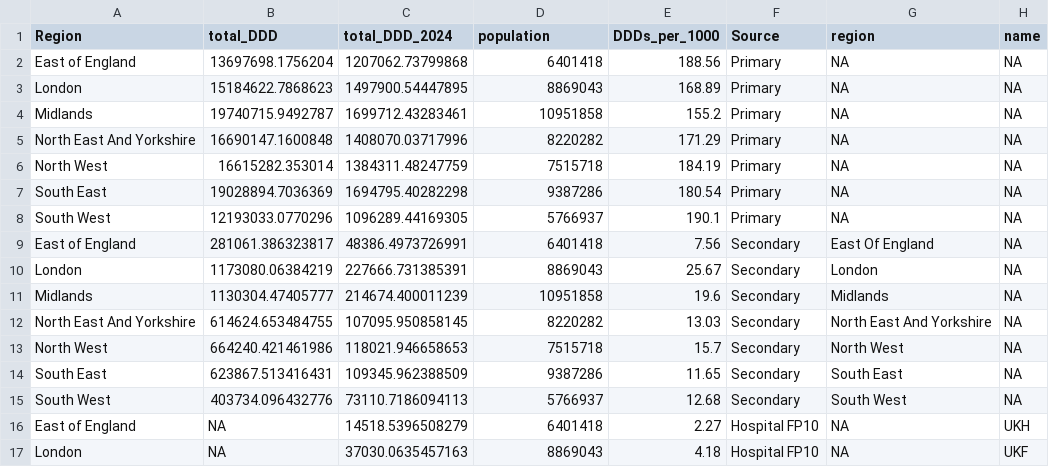
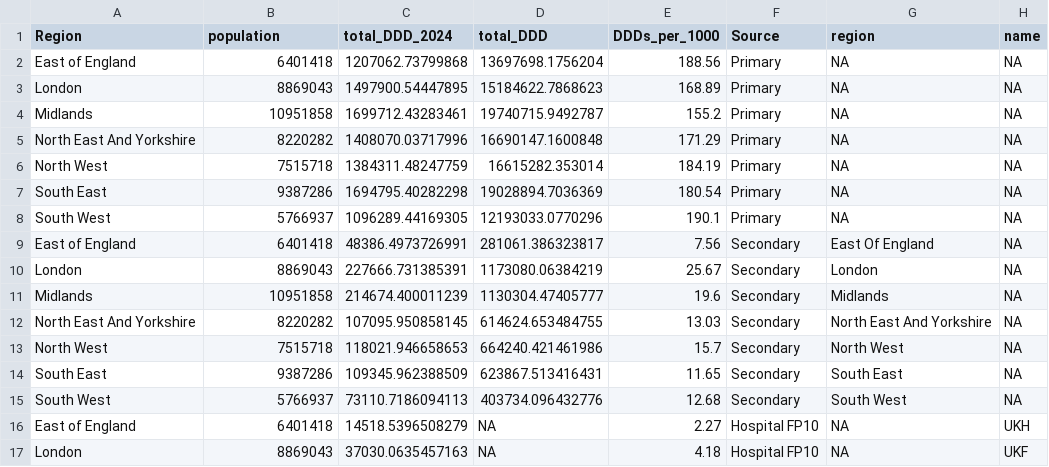
Before and after one commit to bennettoxford/lithium_project25, a CSV file: output/data/combined_regional_by_care_2024.csv, drawn as a sheet; only a part is shown; the diff covers the shown part only.

Commit message:
reorder columns regional annual totals

```diff
--- a/output/data/combined_regional_by_care_2024.csv
+++ b/output/data/combined_regional_by_care_2024.csv
@@ -1,17 +1,17 @@
-"Region","total_DDD","total_DDD_2024","population","DDDs_per_1000","Source","region","name"
-"East of England",13697698.1756204,1207062.73799868,6401418,188.56,"Primary",NA,NA
-"London",15184622.7868623,1497900.54447895,8869043,168.89,"Primary",NA,NA
-"Midlands",19740715.9492787,1699712.43283461,10951858,155.2,"Primary",NA,NA
-"North East And Yorkshire",16690147.1600848,1408070.03717996,8220282,171.29,"Primary",NA,NA
-"North West",16615282.353014,1384311.48247759,7515718,184.19,"Primary",NA,NA
-"South East",19028894.7036369,1694795.40282298,9387286,180.54,"Primary",NA,NA
-"South West",12193033.0770296,1096289.44169305,5766937,190.1,"Primary",NA,NA
-"East of England",281061.386323817,48386.4973726991,6401418,7.56,"Secondary","East Of England",NA
-"London",1173080.06384219,227666.731385391,8869043,25.67,"Secondary","London",NA
-"Midlands",1130304.47405777,214674.400011239,10951858,19.6,"Secondary","Midlands",NA
-"North East And Yorkshire",614624.653484755,107095.950858145,8220282,13.03,"Secondary","North East And Yorkshire",NA
-"North West",664240.421461986,118021.946658653,7515718,15.7,"Secondary","North West",NA
-"South East",623867.513416431,109345.962388509,9387286,11.65,"Secondary","South East",NA
-"South West",403734.096432776,73110.7186094113,5766937,12.68,"Secondary","South West",NA
-"East of England",NA,14518.5396508279,6401418,2.27,"Hospital FP10",NA,"UKH"
-"London",NA,37030.0635457163,8869043,4.18,"Hospital FP10",NA,"UKF"
+"Region","population","total_DDD_2024","total_DDD","DDDs_per_1000","Source","region","name"
+"East of England",6401418,1207062.73799868,13697698.1756204,188.56,"Primary",NA,NA
+"London",8869043,1497900.54447895,15184622.7868623,168.89,"Primary",NA,NA
+"Midlands",10951858,1699712.43283461,19740715.9492787,155.2,"Primary",NA,NA
+"North East And Yorkshire",8220282,1408070.03717996,16690147.1600848,171.29,"Primary",NA,NA
+"North West",7515718,1384311.48247759,16615282.353014,184.19,"Primary",NA,NA
+"South East",9387286,1694795.40282298,19028894.7036369,180.54,"Primary",NA,NA
+"South West",5766937,1096289.44169305,12193033.0770296,190.1,"Primary",NA,NA
+"East of England",6401418,48386.4973726991,281061.386323817,7.56,"Secondary","East Of England",NA
+"London",8869043,227666.731385391,1173080.06384219,25.67,"Secondary","London",NA
+"Midlands",10951858,214674.400011239,1130304.47405777,19.6,"Secondary","Midlands",NA
+"North East And Yorkshire",8220282,107095.950858145,614624.653484755,13.03,"Secondary","North East And Yorkshire",NA
+"North West",7515718,118021.946658653,664240.421461986,15.7,"Secondary","North West",NA
+"South East",9387286,109345.962388509,623867.513416431,11.65,"Secondary","South East",NA
+"South West",5766937,73110.7186094113,403734.096432776,12.68,"Secondary","South West",NA
+"East of England",6401418,14518.5396508279,NA,2.27,"Hospital FP10",NA,"UKH"
+"London",8869043,37030.0635457163,NA,4.18,"Hospital FP10",NA,"UKF"
```
Also changed, not shown: 10 edited cells elsewhere in this file, output/data/combined_regional_by_care_2024_fp10.csv, output/data/combined_regional_by_care_2024_primary.csv, 2 other files.
